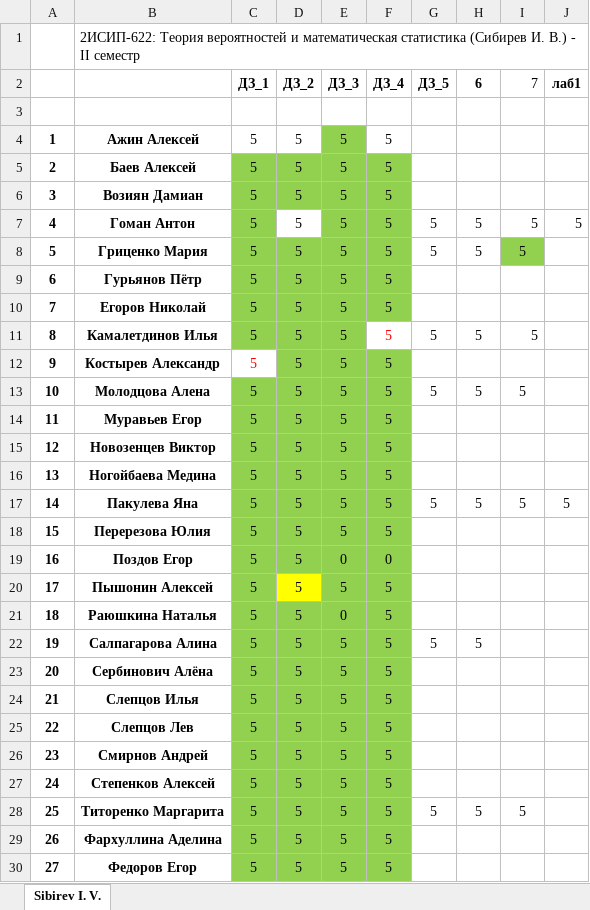
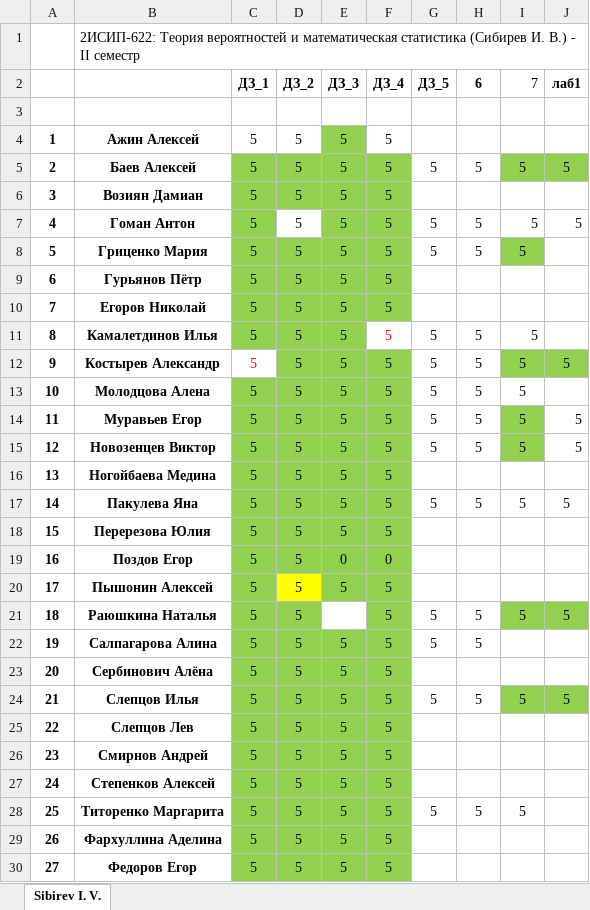
Before and after one commit to IvanSibirevV2/KipFin_Lab_2023-24_Git0, an Excel workbook: _2ИСИП-622_ТерВер.xlsx, sheet Sibirev I. V., drawn as a sheet; only a part is shown; values as stored, in another font and other column widths than the file's, no borders; conditional formats not drawn; the diff names each change by its address in the sheet, - before the commit and + after, or states it on an @@ line.

```diff
--- a/_2ИСИП-622_ТерВер.xlsx (sheet Sibirev I. V.)
+++ b/_2ИСИП-622_ТерВер.xlsx (sheet Sibirev I. V.)
-G5 (ДЗ_5): (empty)
+G5 (ДЗ_5): 5
-H5 (6): (empty)
+H5 (6): 5
-I5 (7): (empty)
+I5 (7): 5
-I5:J5 fill: none
+I5:J5 fill: #92D050
-J5 (лаб1): (empty)
+J5 (лаб1): 5
-G12 (ДЗ_5): (empty)
+G12 (ДЗ_5): 5
-H12 (6): (empty)
+H12 (6): 5
-I12 (7): (empty)
+I12 (7): 5
-I12:J12 fill: none
+I12:J12 fill: #92D050
-J12 (лаб1): (empty)
+J12 (лаб1): 5
-G14:G15 (ДЗ_5): (empty)
+G14:G15 (ДЗ_5): 5
-H14:H15 (6): (empty)
+H14:H15 (6): 5
-I14:I15 (7): (empty)
+I14:I15 (7): 5
-I14:I15 fill: none
+I14:I15 fill: #92D050
-J14:J15 (лаб1): (empty)
+J14:J15 (лаб1): 5
-E21 (ДЗ_3): 0
+E21 (ДЗ_3): (empty)
-E21 fill: #92D050
+E21 fill: none
-G21 (ДЗ_5): (empty)
+G21 (ДЗ_5): 5
-H21 (6): (empty)
+H21 (6): 5
-I21 (7): (empty)
+I21 (7): 5
-I21:J21 fill: none
+I21:J21 fill: #92D050
-J21 (лаб1): (empty)
+J21 (лаб1): 5
-G24 (ДЗ_5): (empty)
+G24 (ДЗ_5): 5
-H24 (6): (empty)
+H24 (6): 5
-I24 (7): (empty)
+I24 (7): 5
-I24:J24 fill: none
+I24:J24 fill: #92D050
-J24 (лаб1): (empty)
+J24 (лаб1): 5
```
Also changed, not shown: _2ИСИП-122_ТерВер.xlsx, 1 other file.
